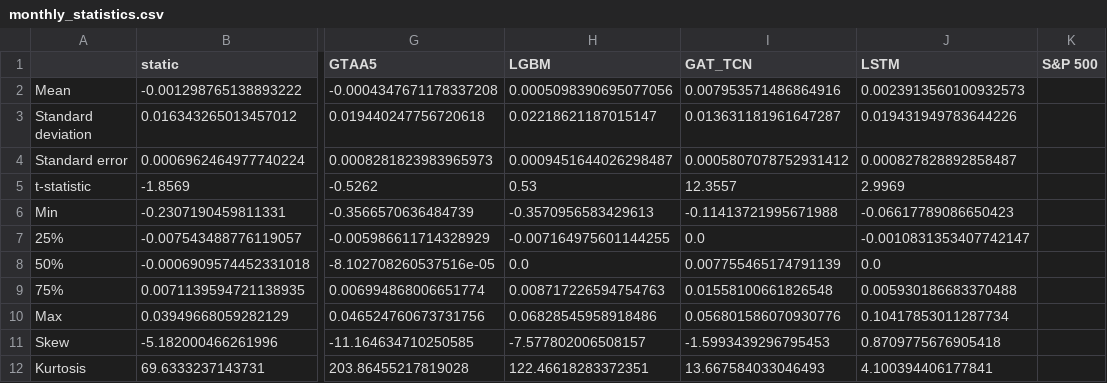
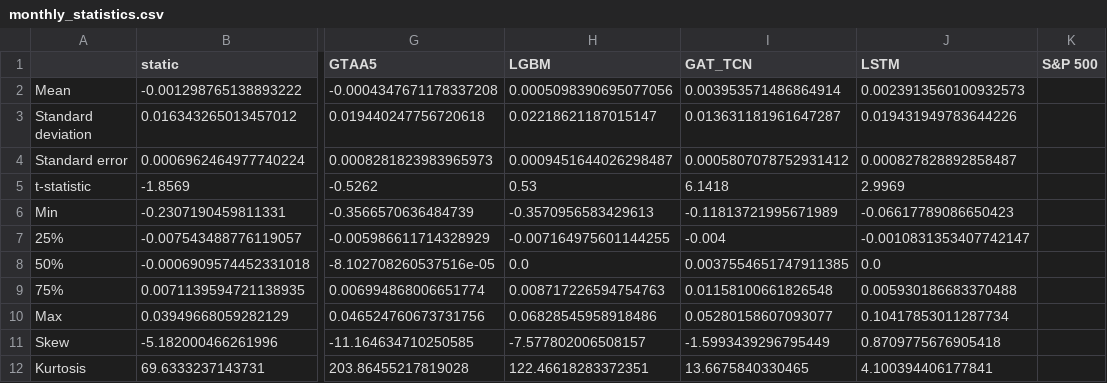
Before and after one commit to kimjuhwan1234/Study_DL_and_Coding, a CSV file: RISK_ESTIMATION/general_results/monthly_statistics.csv, drawn as a sheet; only a part is shown, gaps mark what is left out; the diff names each change by its address in the sheet, - before the commit and + after, or states it on an @@ line.

```diff
--- a/RISK_ESTIMATION/general_results/monthly_statistics.csv
+++ b/RISK_ESTIMATION/general_results/monthly_statistics.csv
-I2 (GAT_TCN): 0.007953571486864916
+I2 (GAT_TCN): 0.003953571486864914
-I5 (GAT_TCN): 12.3557
+I5 (GAT_TCN): 6.1418
-I6 (GAT_TCN): -0.11413721995671988
+I6 (GAT_TCN): -0.11813721995671989
-I7 (GAT_TCN): 0.0
+I7 (GAT_TCN): -0.004
-I8 (GAT_TCN): 0.007755465174791139
+I8 (GAT_TCN): 0.0037554651747911385
-I9 (GAT_TCN): 0.01558100661826548
+I9 (GAT_TCN): 0.01158100661826548
-I10 (GAT_TCN): 0.056801586070930776
+I10 (GAT_TCN): 0.05280158607093077
-I11 (GAT_TCN): -1.5993439296795453
+I11 (GAT_TCN): -1.5993439296795449
-I12 (GAT_TCN): 13.667584033046493
+I12 (GAT_TCN): 13.6675840330465
```
Also changed, not shown: RISK_ESTIMATION/general_results/annual_statistics.csv, 4 other files.
